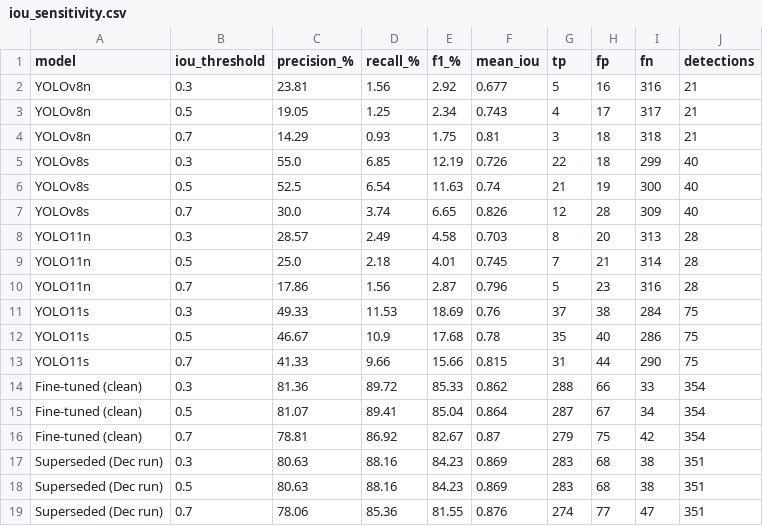
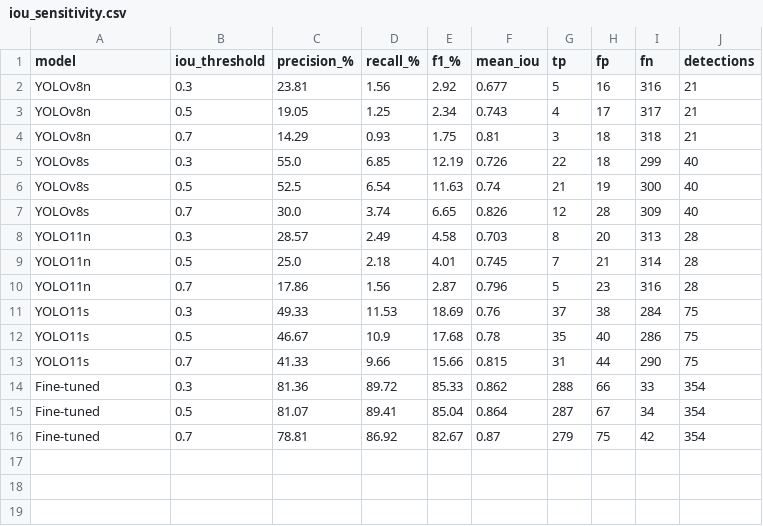
Before and after one commit to Mizar-107/Uskudar-University-Thesis-Repository, a CSV file: evidence/iou_sensitivity.csv, drawn as a sheet.

```diff
--- a/evidence/iou_sensitivity.csv
+++ b/evidence/iou_sensitivity.csv
@@ -13,7 +13,4 @@ YOLO11s,0.5,46.67,10.9,17.68,0.78,35,40,286,75
 YOLO11s,0.7,41.33,9.66,15.66,0.815,31,44,290,75
-Fine-tuned (clean),0.3,81.36,89.72,85.33,0.862,288,66,33,354
-Fine-tuned (clean),0.5,81.07,89.41,85.04,0.864,287,67,34,354
-Fine-tuned (clean),0.7,78.81,86.92,82.67,0.87,279,75,42,354
-Superseded (Dec run),0.3,80.63,88.16,84.23,0.869,283,68,38,351
-Superseded (Dec run),0.5,80.63,88.16,84.23,0.869,283,68,38,351
-Superseded (Dec run),0.7,78.06,85.36,81.55,0.876,274,77,47,351
+Fine-tuned,0.3,81.36,89.72,85.33,0.862,288,66,33,354
+Fine-tuned,0.5,81.07,89.41,85.04,0.864,287,67,34,354
+Fine-tuned,0.7,78.81,86.92,82.67,0.87,279,75,42,354
```
Also changed, not shown: evidence/conf_sweep.csv, evidence/pr_curve_points.csv.
